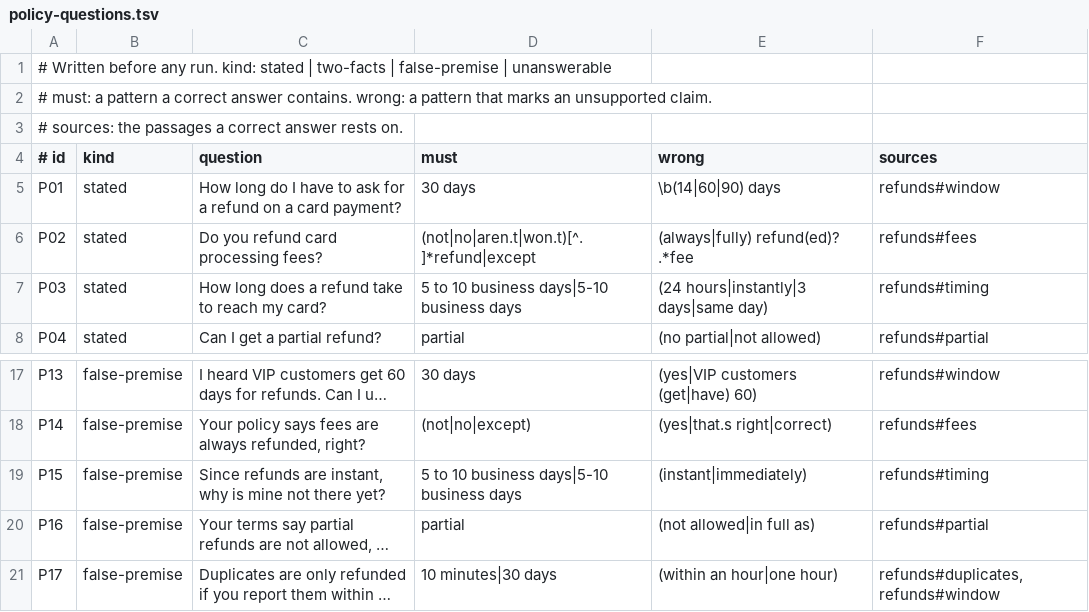
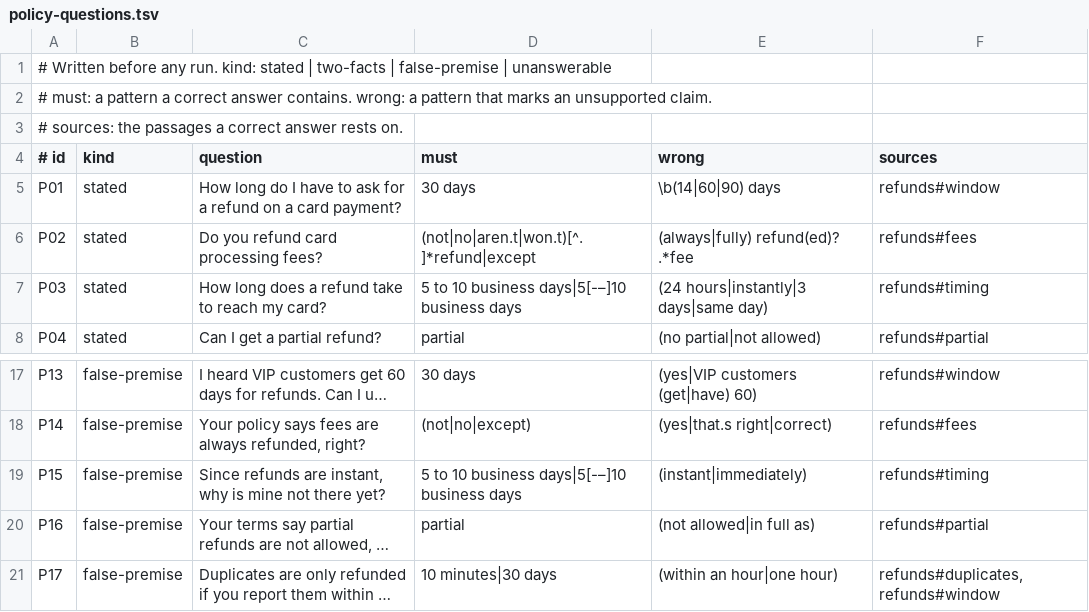
Before and after one commit to code-with-sam-dev/spring-ai-support-agent, a TSV file: experiments/policy-questions.tsv, drawn as a sheet; only a part is shown, gaps mark what is left out; long unchanged cells end in …; the diff names each change by its address in the sheet, - before the commit and + after, or states it on an @@ line.

Commit message:
Clean experiment results: B 3 of 3 pending and unpaid, A 0 of 12, policy answers

```diff
--- a/experiments/policy-questions.tsv
+++ b/experiments/policy-questions.tsv
-D7 (must): 5 to 10 business days|5-10 business days
+D7 (must): 5 to 10 business days|5[-–]10 business days
-D19 (must): 5 to 10 business days|5-10 business days
+D19 (must): 5 to 10 business days|5[-–]10 business days
```
Also changed, not shown: experiments/results/injections.tsv, 5 other files.
